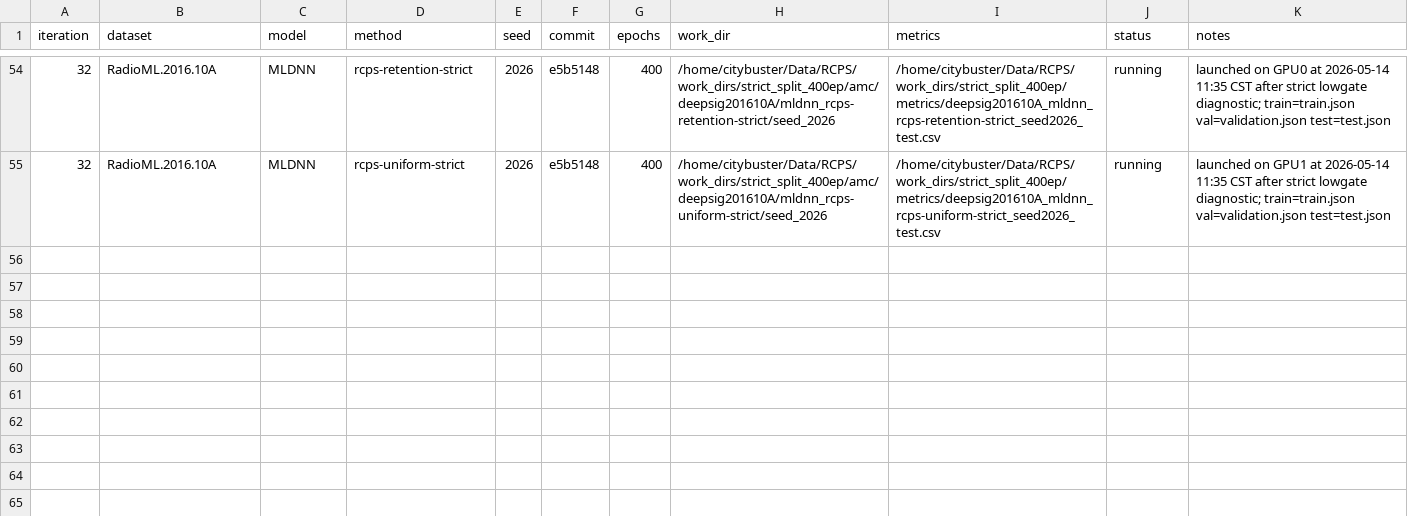
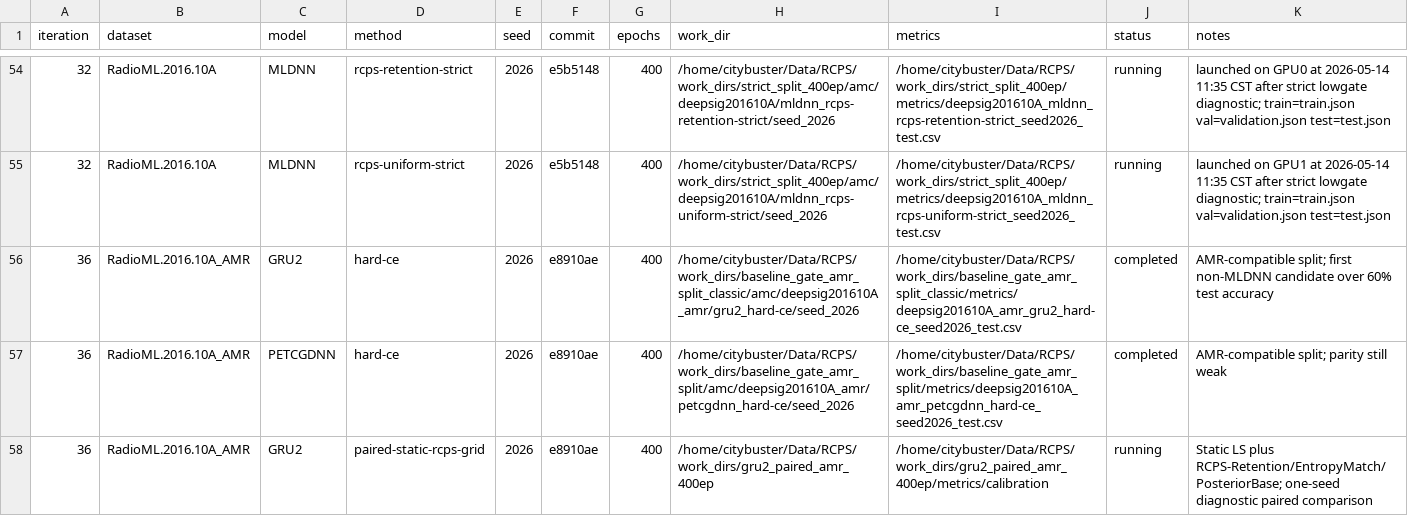
Before and after one commit to Singingkettle/ChangShuoRadioRecognition, a CSV file: docs/rcps/run_manifest.csv, drawn as a sheet; only a part is shown, gaps mark what is left out.

Commit message:
Record GRU2 AMR paired launch

```diff
--- a/docs/rcps/run_manifest.csv
+++ b/docs/rcps/run_manifest.csv
@@ -55 +55,4 @@ iteration,dataset,model,method,seed,commit,epochs,work_dir,metrics,status,notes
 32,RadioML.2016.10A,MLDNN,rcps-uniform-strict,2026,e5b5148,400,/home/citybuster/Data/RCPS/work_dirs/strict_split_400ep/amc/deepsig201610A/mldnn_rcps-uniform-strict/seed_2026,/home/citybuster/Data/RCPS/work_dirs/strict_split_400ep/metrics/deepsig201610A_mldnn_rcps-uniform-strict_seed2026_test.csv,running,launched on GPU1 at 2026-05-14 11:35 CST after strict lowgate diagnostic; train=train.json val=validation.json test=test.json
+36,RadioML.2016.10A_AMR,GRU2,hard-ce,2026,e8910ae,400,/home/citybuster/Data/RCPS/work_dirs/baseline_gate_amr_split_classic/amc/deepsig201610A_amr/gru2_hard-ce/seed_2026,/home/citybuster/Data/RCPS/work_dirs/baseline_gate_amr_split_classic/metrics/deepsig201610A_amr_gru2_hard-ce_seed2026_test.csv,completed,AMR-compatible split; first non-MLDNN candidate over 60% test accuracy
+36,RadioML.2016.10A_AMR,PETCGDNN,hard-ce,2026,e8910ae,400,/home/citybuster/Data/RCPS/work_dirs/baseline_gate_amr_split/amc/deepsig201610A_amr/petcgdnn_hard-ce/seed_2026,/home/citybuster/Data/RCPS/work_dirs/baseline_gate_amr_split/metrics/deepsig201610A_amr_petcgdnn_hard-ce_seed2026_test.csv,completed,AMR-compatible split; parity still weak
+36,RadioML.2016.10A_AMR,GRU2,paired-static-rcps-grid,2026,e8910ae,400,/home/citybuster/Data/RCPS/work_dirs/gru2_paired_amr_400ep,/home/citybuster/Data/RCPS/work_dirs/gru2_paired_amr_400ep/metrics/calibration,running,Static LS plus RCPS-Retention/EntropyMatch/PosteriorBase; one-seed diagnostic paired comparison
```
Also changed, not shown: 1 other file.
